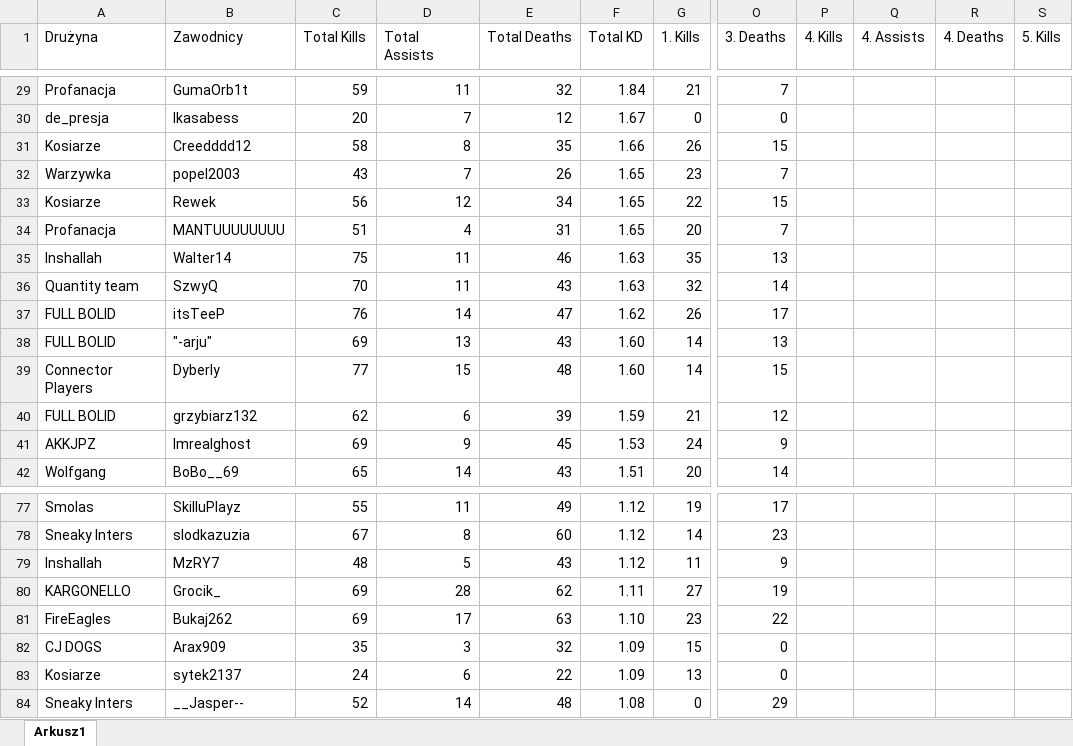
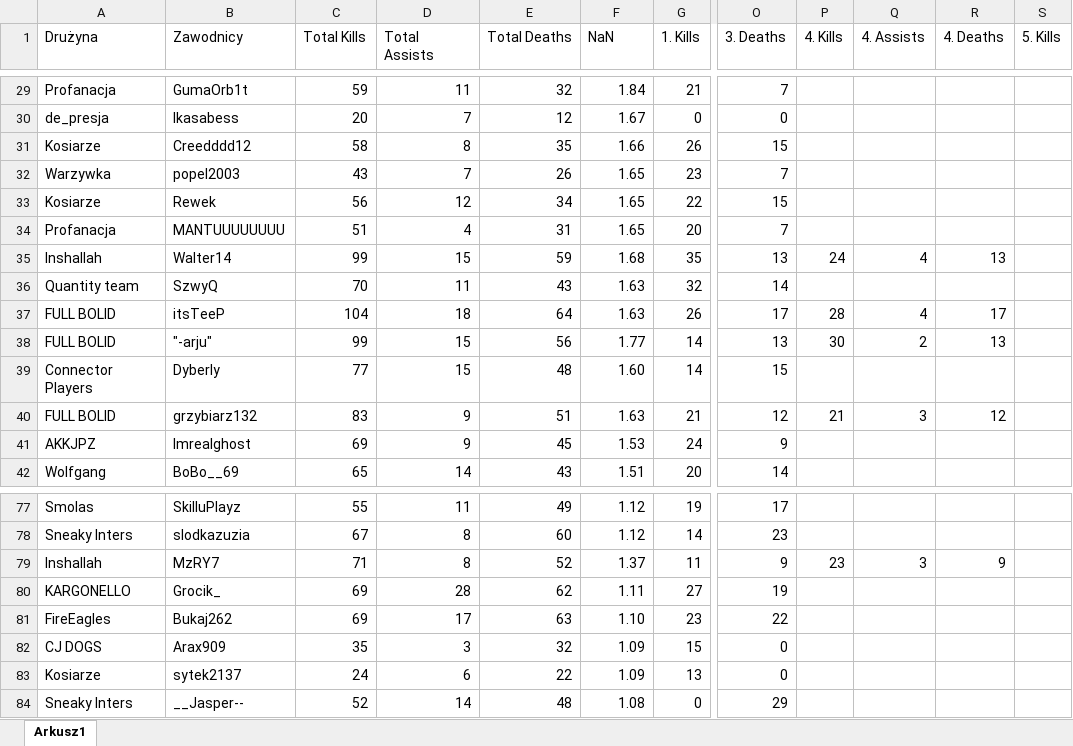
Before and after one commit to SzymonRudnikowski/PrivateMusicBot, an Excel workbook: Zawodnicy_CSGO.xlsx, sheet Arkusz1, drawn as a sheet; only a part is shown, gaps mark what is left out; values as stored, in another font and other column widths than the file's, no cell formats; the diff covers the shown part only; the diff names each change by its address in the sheet, - before the commit and + after, or states it on an @@ line.

```diff
--- a/Zawodnicy_CSGO.xlsx (sheet Arkusz1)
+++ b/Zawodnicy_CSGO.xlsx (sheet Arkusz1)
-F1: Total KD
+F1: NaN
-C35 (Total Kills): 75
+C35 (Total Kills): 99
-D35 (Total Assists): 11
+D35 (Total Assists): 15
-E35 (Total Deaths): 46
+E35 (Total Deaths): 59
-F35 (NaN): 1.63
+F35 (NaN): 1.68
-P35 (4. Kills): (empty)
+P35 (4. Kills): 24
-Q35 (4. Assists): (empty)
+Q35 (4. Assists): 4
-R35 (4. Deaths): (empty)
+R35 (4. Deaths): 13
-C37 (Total Kills): 76
+C37 (Total Kills): 104
-D37 (Total Assists): 14
+D37 (Total Assists): 18
-E37 (Total Deaths): 47
+E37 (Total Deaths): 64
-F37 (NaN): 1.62
+F37 (NaN): 1.63
-P37 (4. Kills): (empty)
+P37 (4. Kills): 28
-Q37 (4. Assists): (empty)
+Q37 (4. Assists): 4
-R37 (4. Deaths): (empty)
+R37 (4. Deaths): 17
-C38 (Total Kills): 69
+C38 (Total Kills): 99
-D38 (Total Assists): 13
+D38 (Total Assists): 15
-E38 (Total Deaths): 43
+E38 (Total Deaths): 56
-F38 (NaN): 1.60
+F38 (NaN): 1.77
-P38 (4. Kills): (empty)
+P38 (4. Kills): 30
-Q38 (4. Assists): (empty)
+Q38 (4. Assists): 2
-R38 (4. Deaths): (empty)
+R38 (4. Deaths): 13
-C40 (Total Kills): 62
+C40 (Total Kills): 83
-D40 (Total Assists): 6
+D40 (Total Assists): 9
-E40 (Total Deaths): 39
+E40 (Total Deaths): 51
-F40 (NaN): 1.59
+F40 (NaN): 1.63
-P40 (4. Kills): (empty)
+P40 (4. Kills): 21
-Q40 (4. Assists): (empty)
+Q40 (4. Assists): 3
-R40 (4. Deaths): (empty)
+R40 (4. Deaths): 12
-C79 (Total Kills): 48
+C79 (Total Kills): 71
-D79 (Total Assists): 5
+D79 (Total Assists): 8
-E79 (Total Deaths): 43
+E79 (Total Deaths): 52
-F79 (NaN): 1.12
+F79 (NaN): 1.37
-P79 (4. Kills): (empty)
+P79 (4. Kills): 23
-Q79 (4. Assists): (empty)
+Q79 (4. Assists): 3
-R79 (4. Deaths): (empty)
+R79 (4. Deaths): 9
```
Also changed, not shown: 125 edited cells elsewhere in this sheet, cell formats, formulas that keep their value, 2 other files.
